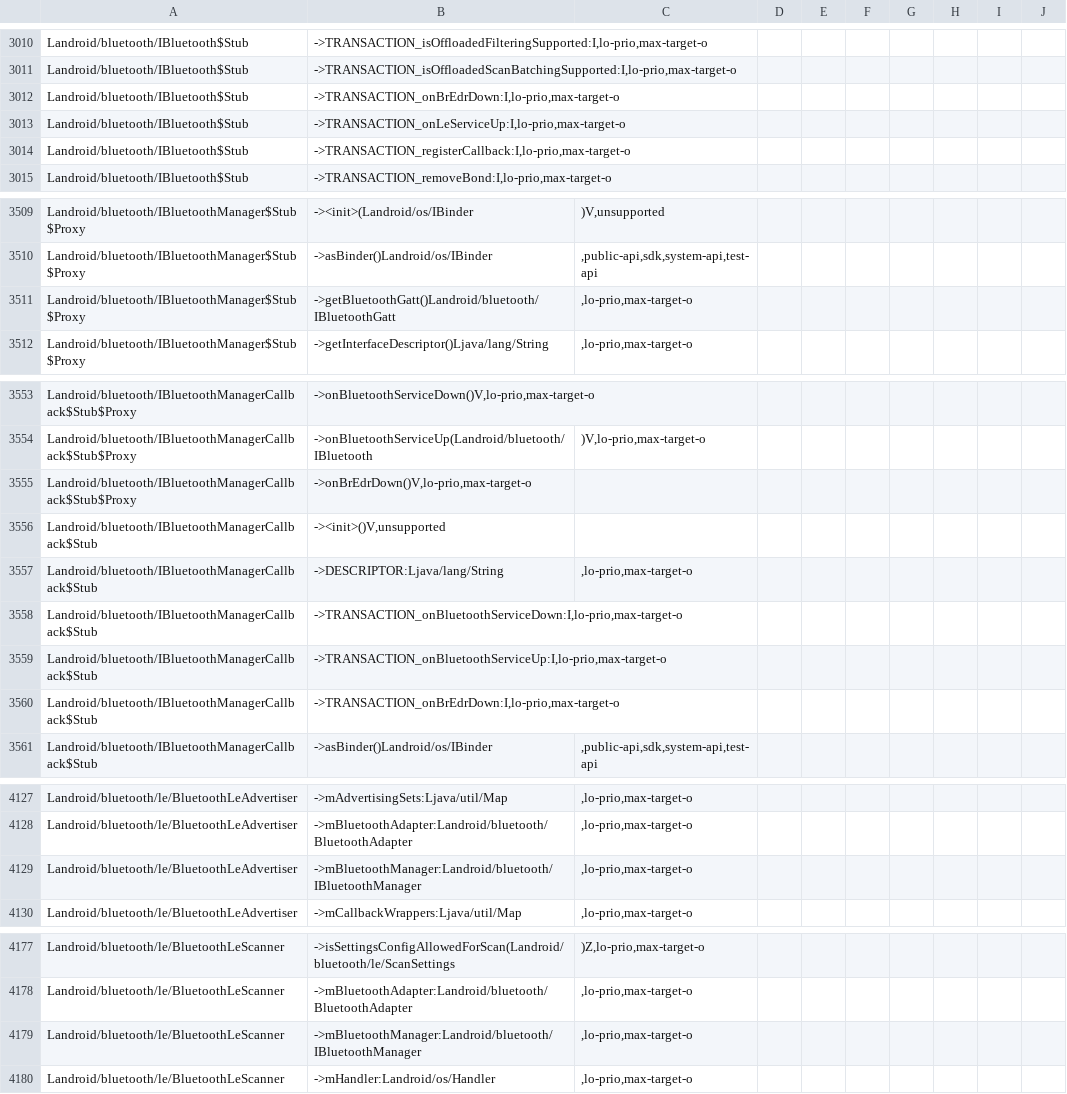
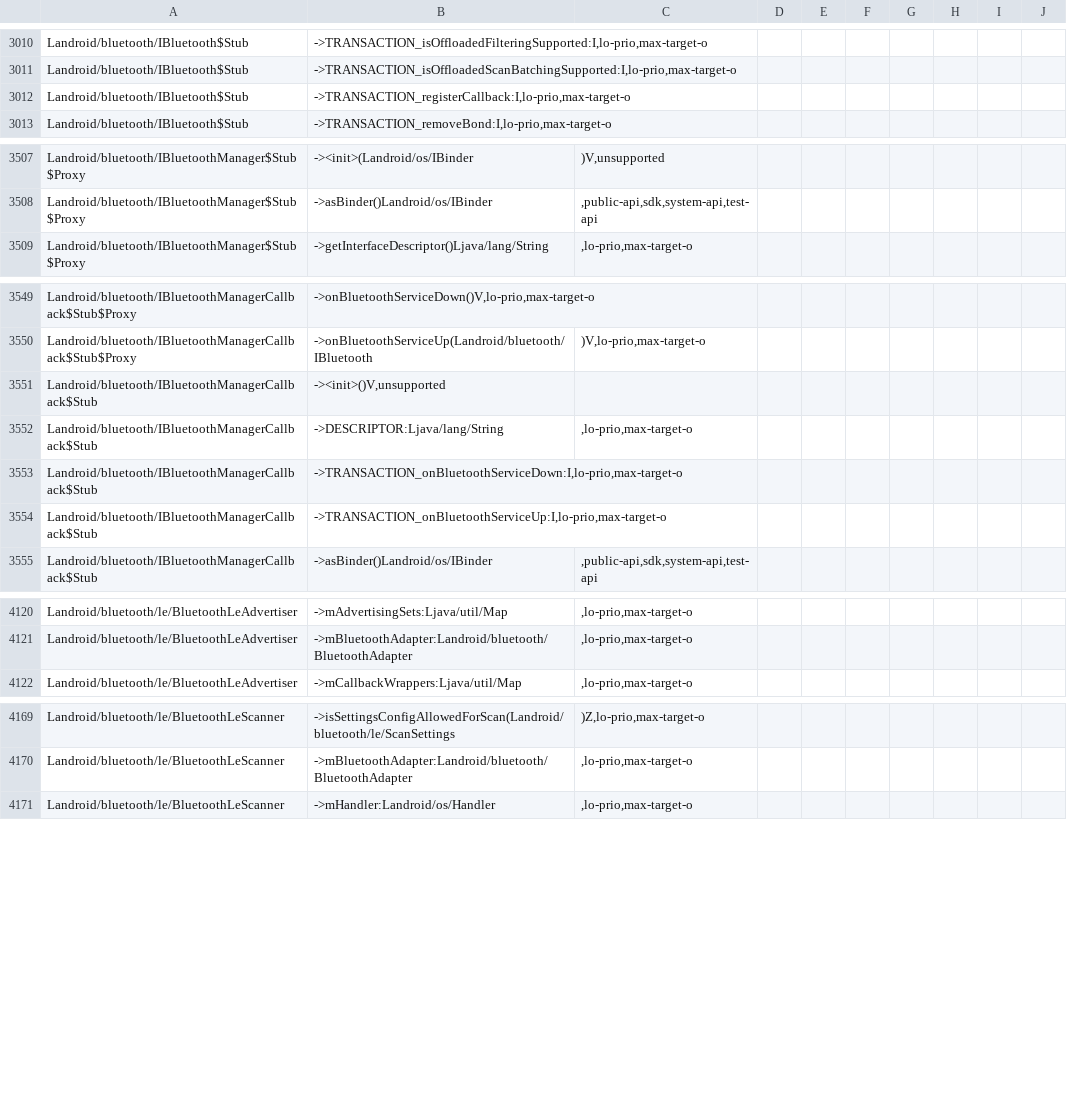
Before and after one commit to msft-mirror-aosp/platform.prebuilts.module_sdk.Bluetooth, a CSV file: current/hiddenapi/filtered-flags.csv, drawn as a sheet; only a part is shown, gaps mark what is left out; the diff covers the shown part only.

```diff
--- a/current/hiddenapi/filtered-flags.csv
+++ b/current/hiddenapi/filtered-flags.csv
@@ -3011,4 +3011,2 @@ Landroid/bluetooth/IBluetooth$Stub;->TRANSACTION_isOffloadedFilteringSupported:I
 Landroid/bluetooth/IBluetooth$Stub;->TRANSACTION_isOffloadedScanBatchingSupported:I,lo-prio,max-target-o
-Landroid/bluetooth/IBluetooth$Stub;->TRANSACTION_onBrEdrDown:I,lo-prio,max-target-o
-Landroid/bluetooth/IBluetooth$Stub;->TRANSACTION_onLeServiceUp:I,lo-prio,max-target-o
 Landroid/bluetooth/IBluetooth$Stub;->TRANSACTION_registerCallback:I,lo-prio,max-target-o
@@ -3510,3 +3508,2 @@ Landroid/bluetooth/IBluetoothManager$Stub$Proxy;-><init>(Landroid/os/IBinder;)V,
 Landroid/bluetooth/IBluetoothManager$Stub$Proxy;->asBinder()Landroid/os/IBinder;,public-api,sdk,system-api,test-api
-Landroid/bluetooth/IBluetoothManager$Stub$Proxy;->getBluetoothGatt()Landroid/bluetooth/IBluetoothGatt;,lo-prio,max-target-o
 Landroid/bluetooth/IBluetoothManager$Stub$Proxy;->getInterfaceDescriptor()Ljava/lang/String;,lo-prio,max-target-o
@@ -3554,3 +3550,2 @@ Landroid/bluetooth/IBluetoothManagerCallback$Stub$Proxy;->onBluetoothServiceDown
 Landroid/bluetooth/IBluetoothManagerCallback$Stub$Proxy;->onBluetoothServiceUp(Landroid/bluetooth/IBluetooth;)V,lo-prio,max-target-o
-Landroid/bluetooth/IBluetoothManagerCallback$Stub$Proxy;->onBrEdrDown()V,lo-prio,max-target-o
 Landroid/bluetooth/IBluetoothManagerCallback$Stub;-><init>()V,unsupported
@@ -3559,3 +3554,2 @@ Landroid/bluetooth/IBluetoothManagerCallback$Stub;->TRANSACTION_onBluetoothServi
 Landroid/bluetooth/IBluetoothManagerCallback$Stub;->TRANSACTION_onBluetoothServiceUp:I,lo-prio,max-target-o
-Landroid/bluetooth/IBluetoothManagerCallback$Stub;->TRANSACTION_onBrEdrDown:I,lo-prio,max-target-o
 Landroid/bluetooth/IBluetoothManagerCallback$Stub;->asBinder()Landroid/os/IBinder;,public-api,sdk,system-api,test-api
@@ -4128,3 +4121,2 @@ Landroid/bluetooth/le/BluetoothLeAdvertiser;->mAdvertisingSets:Ljava/util/Map;,l
 Landroid/bluetooth/le/BluetoothLeAdvertiser;->mBluetoothAdapter:Landroid/bluetooth/BluetoothAdapter;,lo-prio,max-target-o
-Landroid/bluetooth/le/BluetoothLeAdvertiser;->mBluetoothManager:Landroid/bluetooth/IBluetoothManager;,lo-prio,max-target-o
 Landroid/bluetooth/le/BluetoothLeAdvertiser;->mCallbackWrappers:Ljava/util/Map;,lo-prio,max-target-o
@@ -4178,3 +4170,2 @@ Landroid/bluetooth/le/BluetoothLeScanner;->isSettingsConfigAllowedForScan(Landro
 Landroid/bluetooth/le/BluetoothLeScanner;->mBluetoothAdapter:Landroid/bluetooth/BluetoothAdapter;,lo-prio,max-target-o
-Landroid/bluetooth/le/BluetoothLeScanner;->mBluetoothManager:Landroid/bluetooth/IBluetoothManager;,lo-prio,max-target-o
 Landroid/bluetooth/le/BluetoothLeScanner;->mHandler:Landroid/os/Handler;,lo-prio,max-target-o
```
Also changed, not shown: 3 removed rows elsewhere in this file, current/hiddenapi/index.csv, 3 other files.
